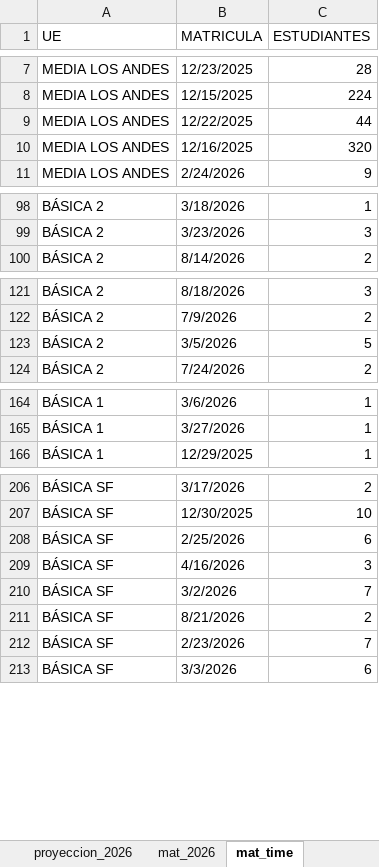
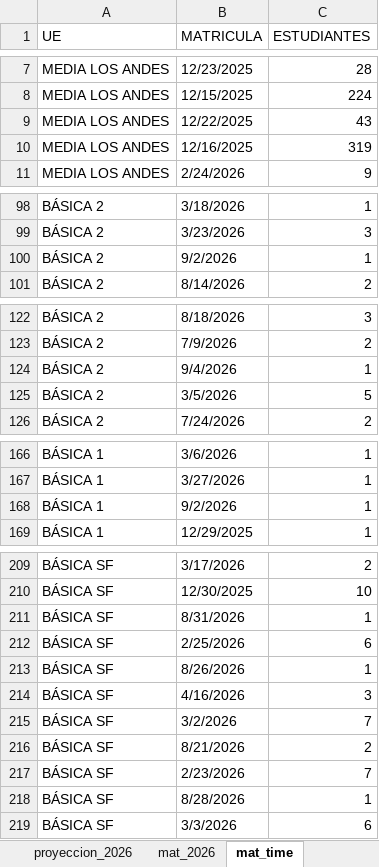
Before and after one commit to cjsepulveda/corporate_project, an Excel workbook: src/pages/data/mat_2026.xlsx, sheet mat_time, drawn as a sheet; only a part is shown, gaps mark what is left out; values as stored, in another font and other column widths than the file's, no cell formats; the diff covers the shown part only; the diff names each change by its address in the sheet, - before the commit and + after, or states it on an @@ line.

```diff
--- a/src/pages/data/mat_2026.xlsx (sheet mat_time)
+++ b/src/pages/data/mat_2026.xlsx (sheet mat_time)
-C9 (ESTUDIANTES): 44
+C9 (ESTUDIANTES): 43
-C10 (ESTUDIANTES): 320
+C10 (ESTUDIANTES): 319
+row 100: BÁSICA 2 | 9/2/2026 | 1
+row 124: BÁSICA 2 | 9/4/2026 | 1
+row 168: BÁSICA 1 | 9/2/2026 | 1
+row 211: BÁSICA SF | 8/31/2026 | 1
+row 213: BÁSICA SF | 8/26/2026 | 1
+row 218: BÁSICA SF | 8/28/2026 | 1
```
Also changed, not shown: 6 edited cells elsewhere in this sheet, sheet origen_colegios, sheet mat_2026, sheet origen_estudiantes, sheet com_est, sheet genero, cell formats.
